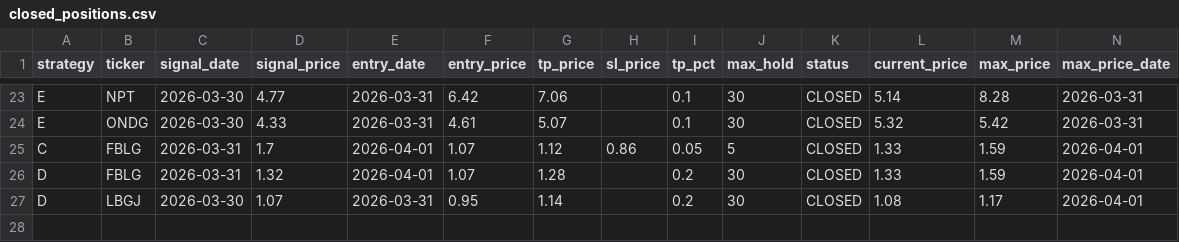
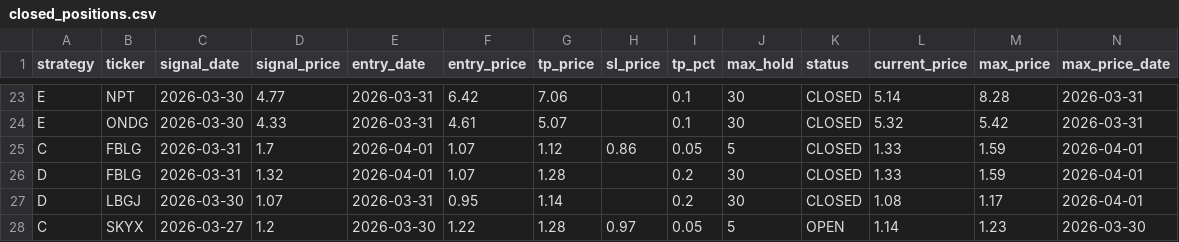
Before and after one commit to jayc950807/surge-scanner, a CSV file: data/closed_positions.csv, drawn as a sheet; only a part is shown, gaps mark what is left out; rows hold the shown columns only; the diff names each change by its address in the sheet, - before the commit and + after, or states it on an @@ line.

```diff
--- a/data/closed_positions.csv
+++ b/data/closed_positions.csv
+row 28: C | SKYX | 2026-03-27 | 1.2 | 2026-03-30 | 1.22 | 1.28 | 0.97 | 0.05 | 5 | OPEN | 1.14 | 1.23 | 2026-03-30
```
Also changed, not shown: data/open_positions.csv, 2 other files.
